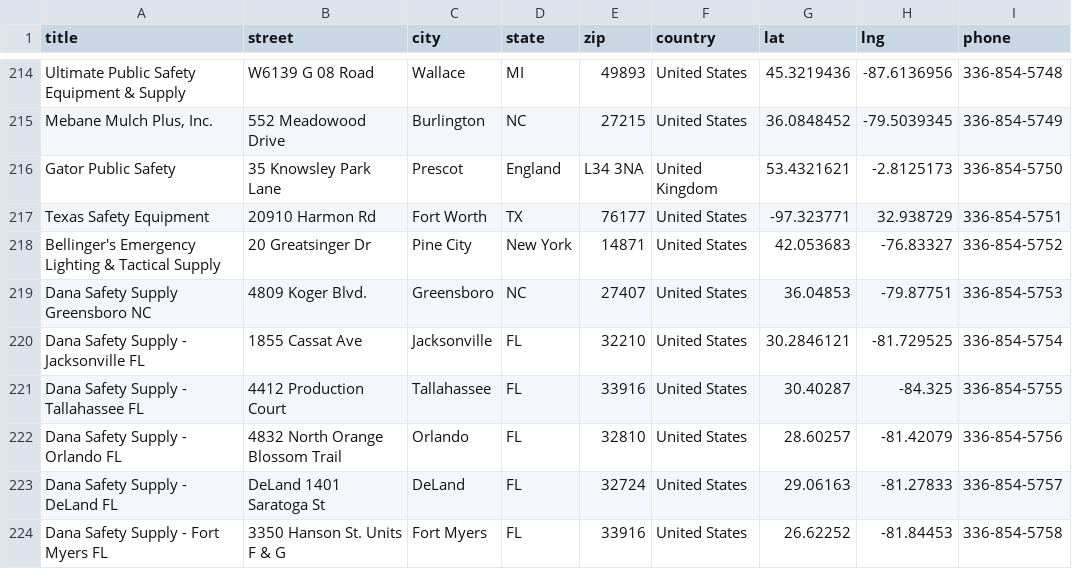
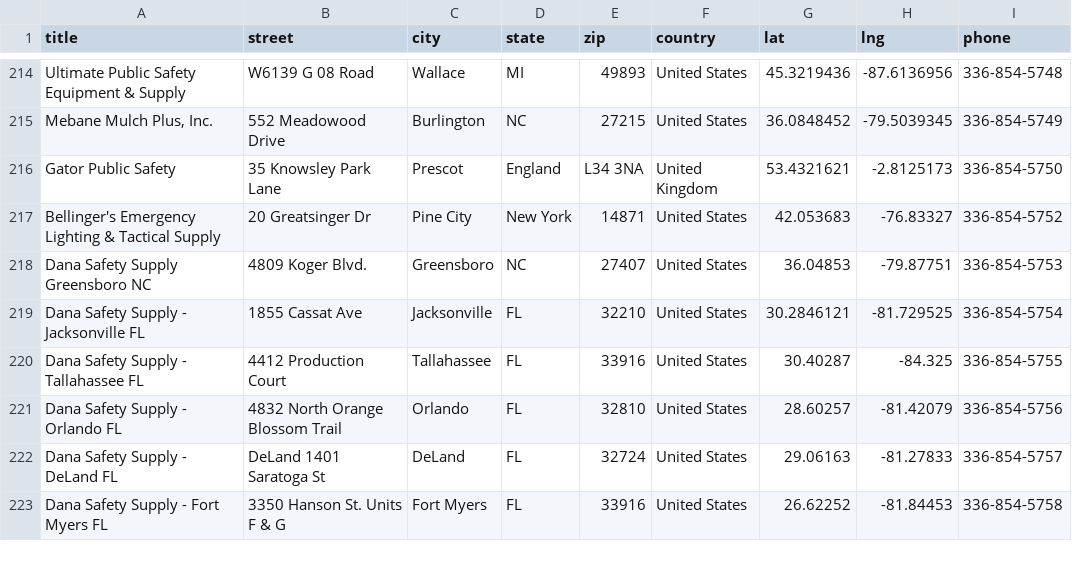
Before and after one commit to wpmaps/sample-data, a CSV file: stores-csvs/store-sample-200.csv, drawn as a sheet; only a part is shown, gaps mark what is left out; the diff names each change by its address in the sheet, - before the commit and + after, or states it on an @@ line.

```diff
--- a/stores-csvs/store-sample-200.csv
+++ b/stores-csvs/store-sample-200.csv
-row 217: Texas Safety Equipment | 20910 Harmon Rd | Fort Worth | TX | 76177 | United States | -97.323771 | 32.938729 | 336-854-5751
```
Also changed, not shown: 55 other files.
